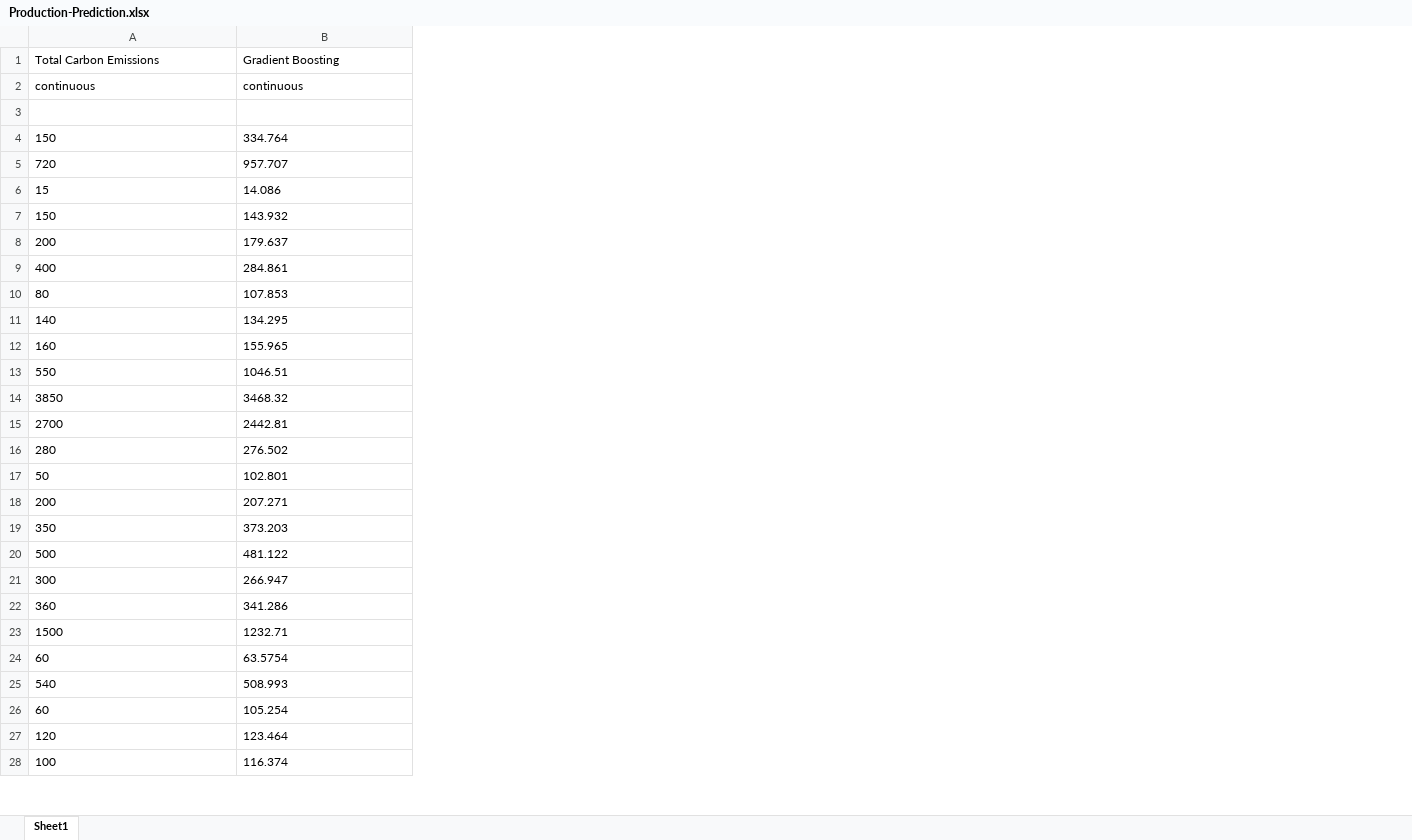
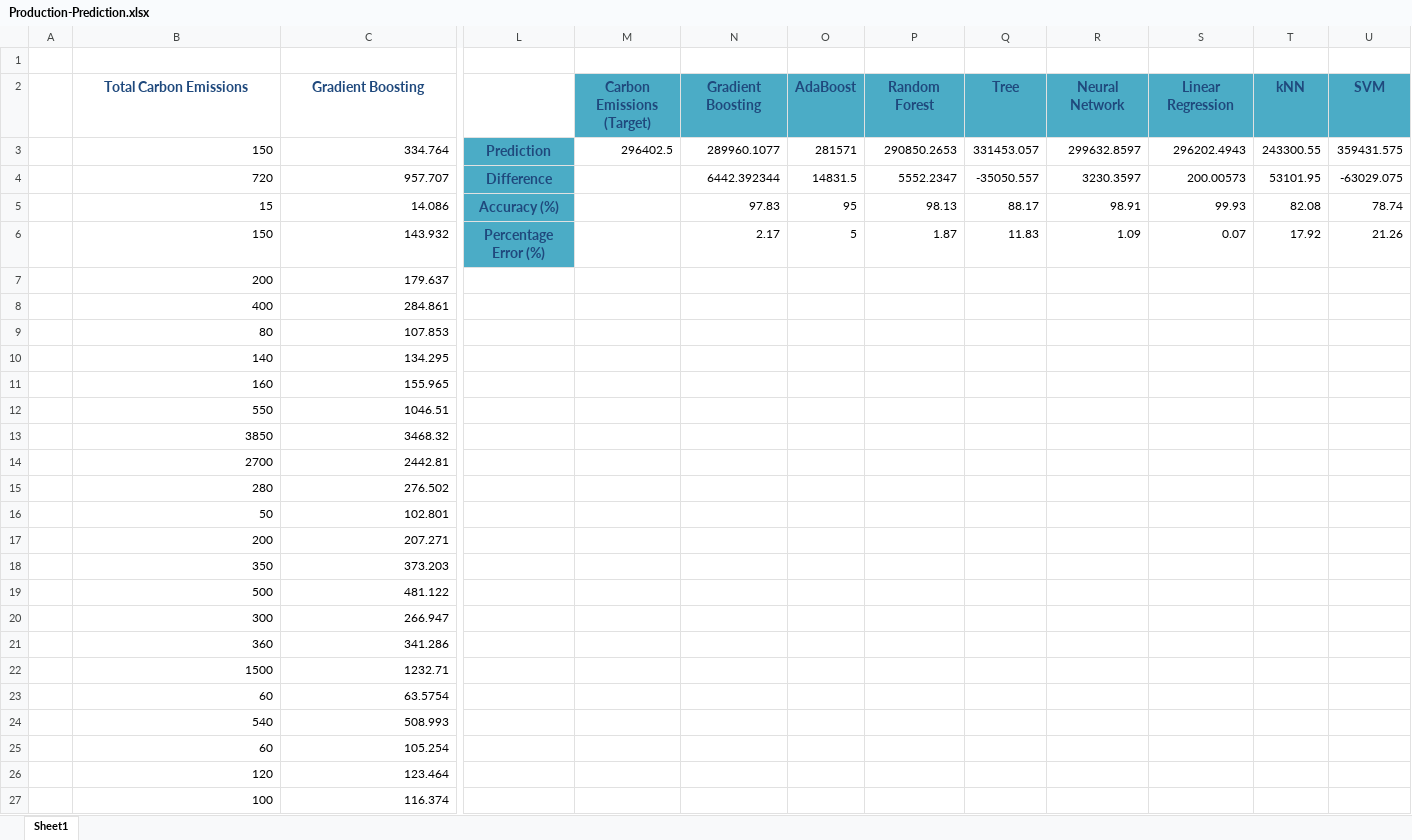
Before and after one commit to Parven05/AI-Carbon-Predictor, an Excel workbook: Predictions/Production-Prediction.xlsx, sheet Sheet1, drawn as a sheet; only a part is shown, gaps mark what is left out; values as stored, in another font and other column widths than the file's, no borders; charts and pictures and table styles not drawn; removed rows and columns are numbered as before the commit, all else as after; rows hold the shown columns only; ↵ is a line break in a cell; the diff covers the shown part only; the diff names each change by its address in the sheet, - before the commit and + after, or states it on an @@ line.

Commit message:
Updated Production-Prediction
->formatted the data
->Visualized results
->Added charts

```diff
--- a/Predictions/Production-Prediction.xlsx (sheet Sheet1)
+++ b/Predictions/Production-Prediction.xlsx (sheet Sheet1)
+column A, empty
+column L, rows 3-6: Prediction | Difference | Accuracy (%) | Percentage Error (%)
+column M, rows 2-3: Carbon Emissions ↵ (Target) | 296402.5
+column N, rows 2-6: Gradient Boosting | 289960.1077 | 6442.392344 | 97.83 | 2.17
+column O, rows 2-6: AdaBoost | 281571 | 14831.5 | 95 | 5
+column P, rows 2-6: Random Forest | 290850.2653 | 5552.2347 | 98.13 | 1.87
+column Q, rows 2-6: Tree | 331453.057 | -35050.557 | 88.17 | 11.83
+column R, rows 2-6: Neural Network | 299632.8597 | 3230.3597 | 98.91 | 1.09
+column S, rows 2-6: Linear Regression | 296202.4943 | 200.00573 | 99.93 | 0.07
+column T, rows 2-6: kNN | 243300.55 | 53101.95 | 82.08 | 17.92
+column U, rows 2-6: SVM | 359431.575 | -63029.075 | 78.74 | 21.26
+row 1: (empty)
@@ B2:C2 bold: off → on, text colour: black → #1F497D, text size: larger, alignment: left → center @@
-row 2: continuous | continuous
-row 3: (empty)
-B3:C27 alignment: left
+B3:C27 alignment: right
```
Also changed, not shown: 1 added column and cell formats elsewhere in this sheet, charts or pictures.
